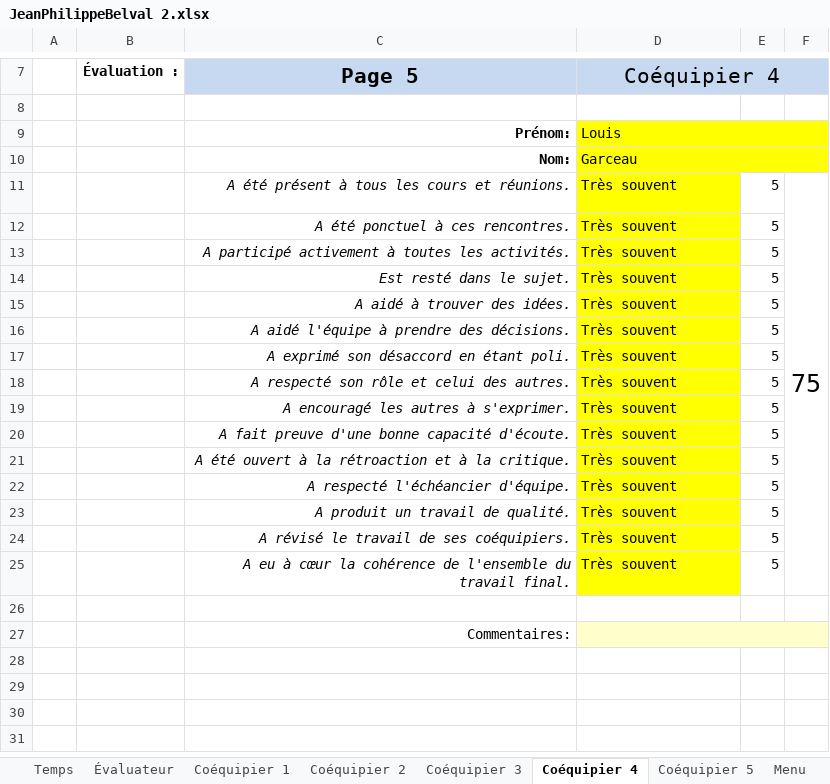
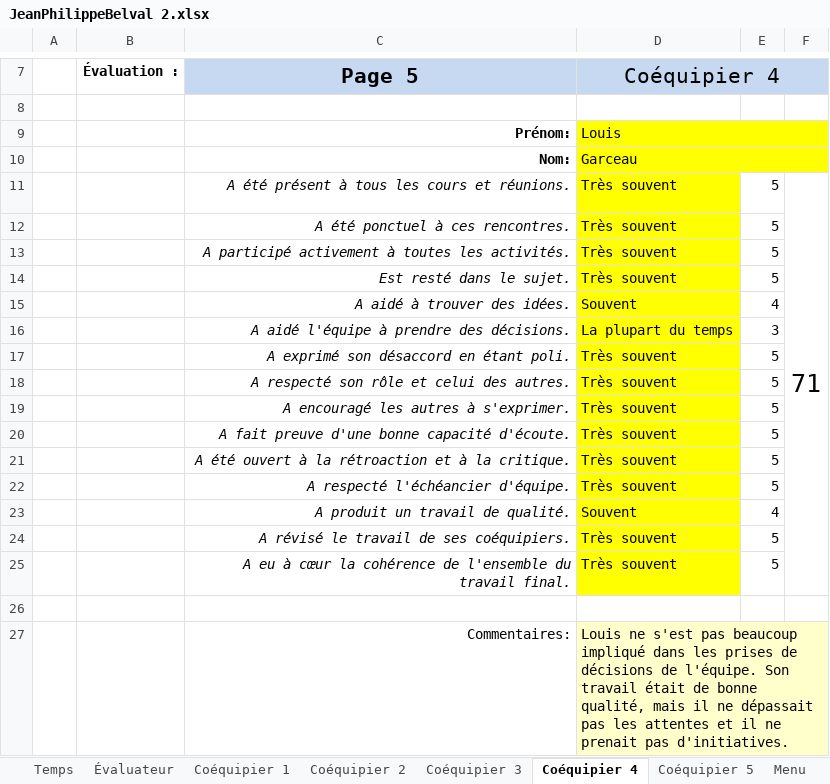
Before and after one commit to MainKarl/Rooftop, an Excel workbook: FichesTemps/JeanPhilippeBelval 2.xlsx, sheet Coéquipier 4, drawn as a sheet; only a part is shown, gaps mark what is left out; values as stored, in another font and other column widths than the file's, no borders; charts and pictures and conditional formats not drawn; the diff names each change by its address in the sheet, - before the commit and + after, or states it on an @@ line.

```diff
--- a/FichesTemps/JeanPhilippeBelval 2.xlsx (sheet Coéquipier 4)
+++ b/FichesTemps/JeanPhilippeBelval 2.xlsx (sheet Coéquipier 4)
-F11: 75
+F11: 71
-D15 (Coéquipier 4): Très souvent
+D15 (Coéquipier 4): Souvent
-E15: 5
+E15: 4
-D16 (Coéquipier 4): Très souvent
+D16 (Coéquipier 4): La plupart du temps
-E16: 5
+E16: 3
-D23 (Coéquipier 4): Très souvent
+D23 (Coéquipier 4): Souvent
-E23: 5
+E23: 4
-D27 (Coéquipier 4): (empty)
+D27 (Coéquipier 4): Louis ne s'est pas beaucoup impliqué dans les prises de décisions de l'équipe. Son travail était de bonne qualité, mais il ne dépassait pas les attentes et il ne prenait pas d'initiatives.
```
Also changed, not shown: sheet Coéquipier 1, sheet Coéquipier 2, sheet Coéquipier 3, sheet Évaluateur, sheet Temps.
